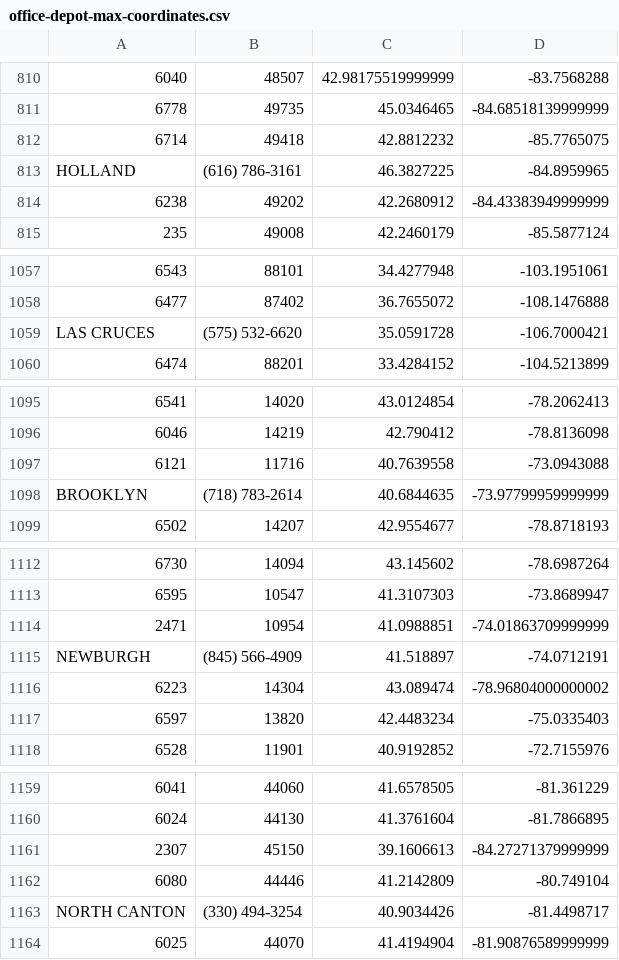
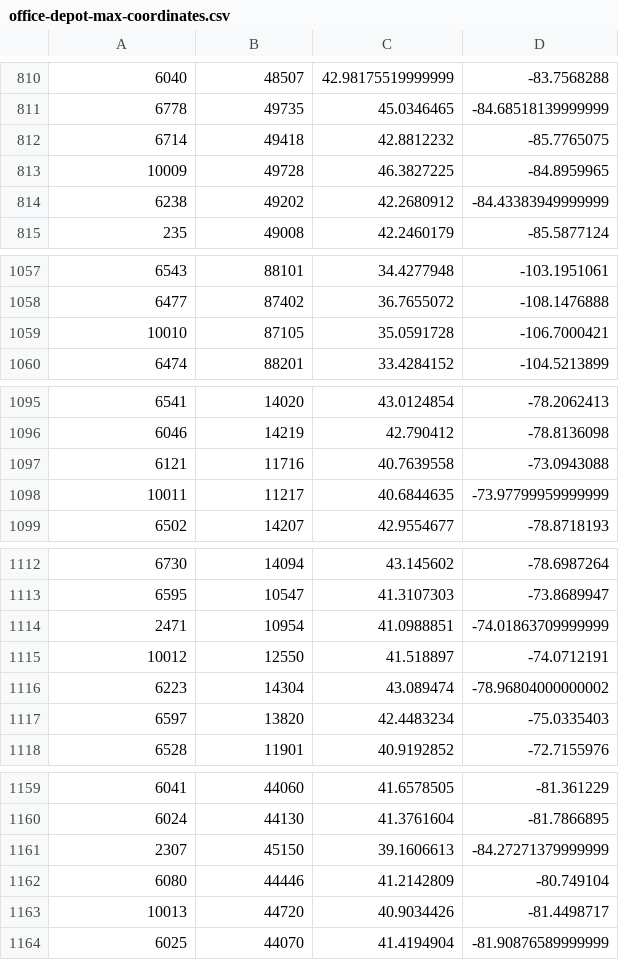
Before and after one commit to columbia/fairtest, a CSV file: data/office-depot-max-coordinates.csv, drawn as a sheet; only a part is shown, gaps mark what is left out; the diff covers the shown part only; the diff names each change by its address in the sheet, - before the commit and + after, or states it on an @@ line.

```diff
--- a/data/office-depot-max-coordinates.csv
+++ b/data/office-depot-max-coordinates.csv
-A813: HOLLAND
+A813: 10009
-B813: (616) 786-3161
+B813: 49728
-A1059: LAS CRUCES
+A1059: 10010
-B1059: (575) 532-6620
+B1059: 87105
-A1098: BROOKLYN
+A1098: 10011
-B1098: (718) 783-2614
+B1098: 11217
-A1115: NEWBURGH
+A1115: 10012
-B1115: (845) 566-4909
+B1115: 12550
-A1163: NORTH CANTON
+A1163: 10013
-B1163: (330) 494-3254
+B1163: 44720
```
Also changed, not shown: 46 edited cells elsewhere in this file.
